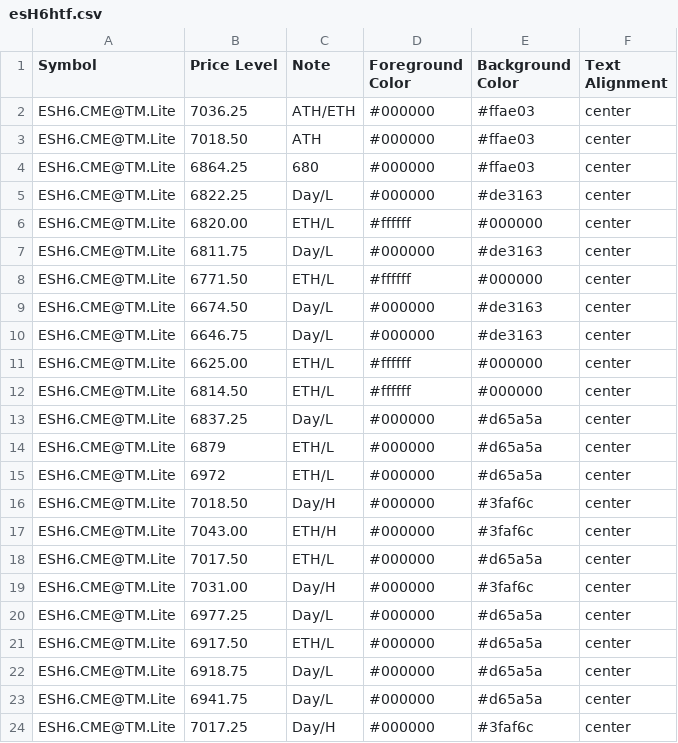
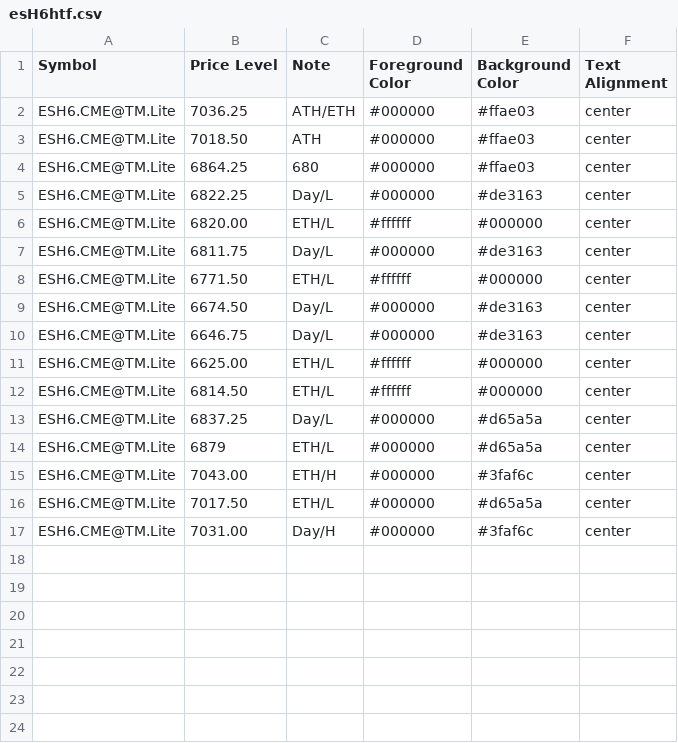
Before and after one commit to heatedtowel/EsCloudNotes, a CSV file: esH6htf.csv, drawn as a sheet.

Commit message:
Update esH6htf.csv

```diff
--- a/esH6htf.csv
+++ b/esH6htf.csv
@@ -14,4 +14,2 @@ ESH6.CME@TM.Lite,6837.25,Day/L,#000000,#d65a5a,center
 ESH6.CME@TM.Lite,6879,ETH/L,#000000,#d65a5a,center
-ESH6.CME@TM.Lite,6972,ETH/L,#000000,#d65a5a,center
-ESH6.CME@TM.Lite,7018.50,Day/H,#000000,#3faf6c,center
 ESH6.CME@TM.Lite,7043.00,ETH/H,#000000,#3faf6c,center
@@ -19,6 +17 @@ ESH6.CME@TM.Lite,7017.50,ETH/L,#000000,#d65a5a,center
 ESH6.CME@TM.Lite,7031.00,Day/H,#000000,#3faf6c,center
-ESH6.CME@TM.Lite,6977.25,Day/L,#000000,#d65a5a,center
-ESH6.CME@TM.Lite,6917.50,ETH/L,#000000,#d65a5a,center
-ESH6.CME@TM.Lite,6918.75,Day/L,#000000,#d65a5a,center
-ESH6.CME@TM.Lite,6941.75,Day/L,#000000,#d65a5a,center
-ESH6.CME@TM.Lite,7017.25,Day/H,#000000,#3faf6c,center
```
